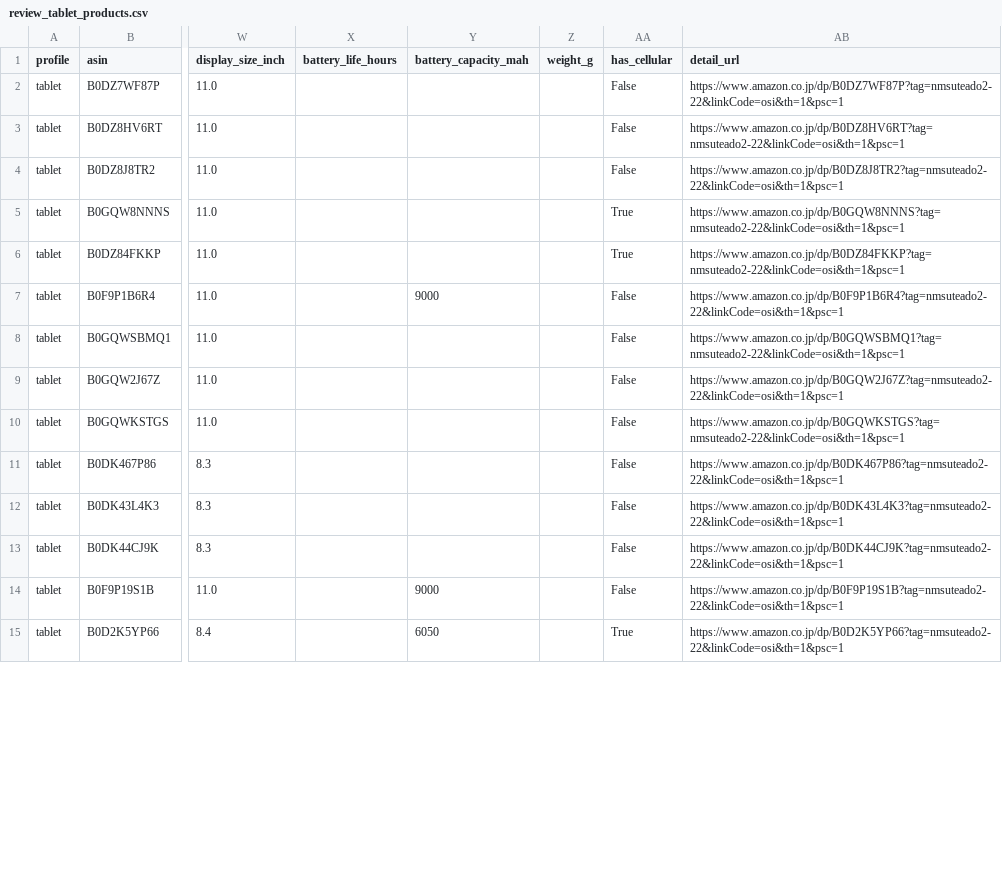
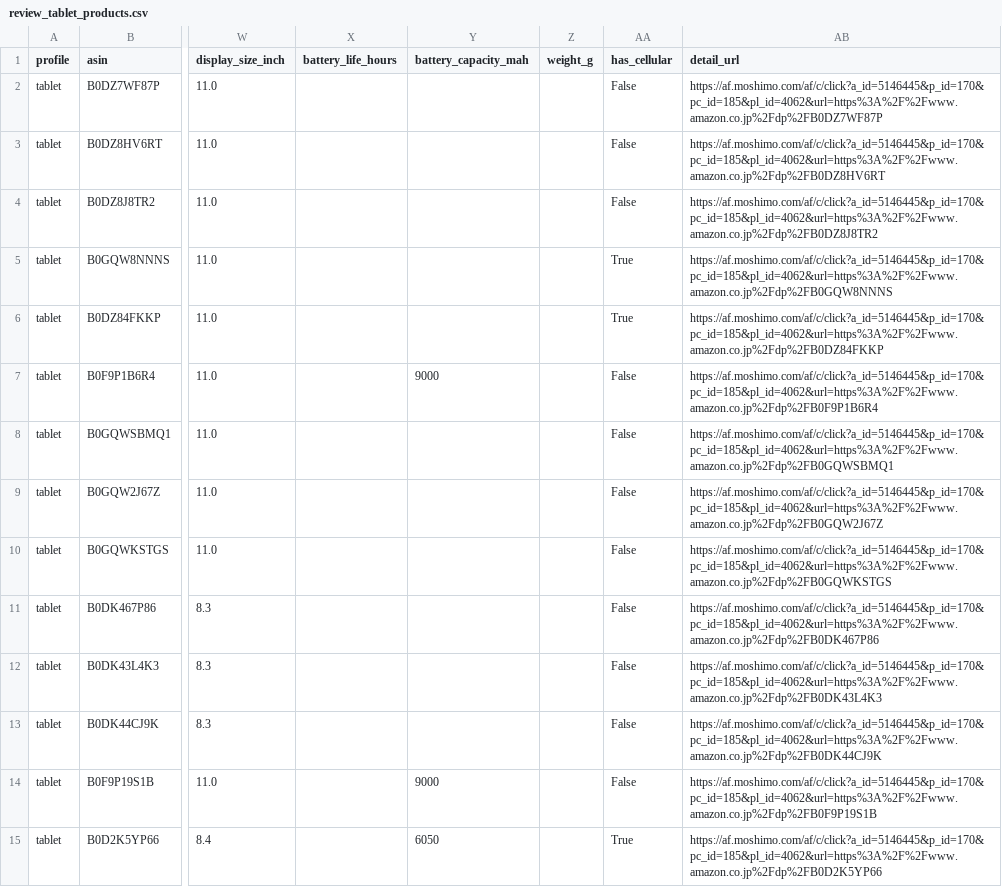
Before and after one commit to masaya-nakatsuka/pcdb, a CSV file: scripts/review_tablet_products.csv, drawn as a sheet; only a part is shown, gaps mark what is left out; the diff covers the shown part only; the diff names each change by its address in the sheet, - before the commit and + after, or states it on an @@ line.

```diff
--- a/scripts/review_tablet_products.csv
+++ b/scripts/review_tablet_products.csv
-AB2 (detail_url): https://www.amazon.co.jp/dp/B0DZ7WF87P?tag=nmsuteado2-22&linkCode=osi&th=1&psc=1
+AB2 (detail_url): https://af.moshimo.com/af/c/click?a_id=5146445&p_id=170&pc_id=185&pl_id=4062&url=https%3A%2F%2Fwww.amazon.co.jp%2Fdp%2FB0DZ7WF87P
-AB3 (detail_url): https://www.amazon.co.jp/dp/B0DZ8HV6RT?tag=nmsuteado2-22&linkCode=osi&th=1&psc=1
+AB3 (detail_url): https://af.moshimo.com/af/c/click?a_id=5146445&p_id=170&pc_id=185&pl_id=4062&url=https%3A%2F%2Fwww.amazon.co.jp%2Fdp%2FB0DZ8HV6RT
-AB4 (detail_url): https://www.amazon.co.jp/dp/B0DZ8J8TR2?tag=nmsuteado2-22&linkCode=osi&th=1&psc=1
+AB4 (detail_url): https://af.moshimo.com/af/c/click?a_id=5146445&p_id=170&pc_id=185&pl_id=4062&url=https%3A%2F%2Fwww.amazon.co.jp%2Fdp%2FB0DZ8J8TR2
-AB5 (detail_url): https://www.amazon.co.jp/dp/B0GQW8NNNS?tag=nmsuteado2-22&linkCode=osi&th=1&psc=1
+AB5 (detail_url): https://af.moshimo.com/af/c/click?a_id=5146445&p_id=170&pc_id=185&pl_id=4062&url=https%3A%2F%2Fwww.amazon.co.jp%2Fdp%2FB0GQW8NNNS
-AB6 (detail_url): https://www.amazon.co.jp/dp/B0DZ84FKKP?tag=nmsuteado2-22&linkCode=osi&th=1&psc=1
+AB6 (detail_url): https://af.moshimo.com/af/c/click?a_id=5146445&p_id=170&pc_id=185&pl_id=4062&url=https%3A%2F%2Fwww.amazon.co.jp%2Fdp%2FB0DZ84FKKP
-AB7 (detail_url): https://www.amazon.co.jp/dp/B0F9P1B6R4?tag=nmsuteado2-22&linkCode=osi&th=1&psc=1
+AB7 (detail_url): https://af.moshimo.com/af/c/click?a_id=5146445&p_id=170&pc_id=185&pl_id=4062&url=https%3A%2F%2Fwww.amazon.co.jp%2Fdp%2FB0F9P1B6R4
-AB8 (detail_url): https://www.amazon.co.jp/dp/B0GQWSBMQ1?tag=nmsuteado2-22&linkCode=osi&th=1&psc=1
+AB8 (detail_url): https://af.moshimo.com/af/c/click?a_id=5146445&p_id=170&pc_id=185&pl_id=4062&url=https%3A%2F%2Fwww.amazon.co.jp%2Fdp%2FB0GQWSBMQ1
-AB9 (detail_url): https://www.amazon.co.jp/dp/B0GQW2J67Z?tag=nmsuteado2-22&linkCode=osi&th=1&psc=1
+AB9 (detail_url): https://af.moshimo.com/af/c/click?a_id=5146445&p_id=170&pc_id=185&pl_id=4062&url=https%3A%2F%2Fwww.amazon.co.jp%2Fdp%2FB0GQW2J67Z
-AB10 (detail_url): https://www.amazon.co.jp/dp/B0GQWKSTGS?tag=nmsuteado2-22&linkCode=osi&th=1&psc=1
+AB10 (detail_url): https://af.moshimo.com/af/c/click?a_id=5146445&p_id=170&pc_id=185&pl_id=4062&url=https%3A%2F%2Fwww.amazon.co.jp%2Fdp%2FB0GQWKSTGS
-AB11 (detail_url): https://www.amazon.co.jp/dp/B0DK467P86?tag=nmsuteado2-22&linkCode=osi&th=1&psc=1
+AB11 (detail_url): https://af.moshimo.com/af/c/click?a_id=5146445&p_id=170&pc_id=185&pl_id=4062&url=https%3A%2F%2Fwww.amazon.co.jp%2Fdp%2FB0DK467P86
-AB12 (detail_url): https://www.amazon.co.jp/dp/B0DK43L4K3?tag=nmsuteado2-22&linkCode=osi&th=1&psc=1
+AB12 (detail_url): https://af.moshimo.com/af/c/click?a_id=5146445&p_id=170&pc_id=185&pl_id=4062&url=https%3A%2F%2Fwww.amazon.co.jp%2Fdp%2FB0DK43L4K3
-AB13 (detail_url): https://www.amazon.co.jp/dp/B0DK44CJ9K?tag=nmsuteado2-22&linkCode=osi&th=1&psc=1
+AB13 (detail_url): https://af.moshimo.com/af/c/click?a_id=5146445&p_id=170&pc_id=185&pl_id=4062&url=https%3A%2F%2Fwww.amazon.co.jp%2Fdp%2FB0DK44CJ9K
-AB14 (detail_url): https://www.amazon.co.jp/dp/B0F9P19S1B?tag=nmsuteado2-22&linkCode=osi&th=1&psc=1
+AB14 (detail_url): https://af.moshimo.com/af/c/click?a_id=5146445&p_id=170&pc_id=185&pl_id=4062&url=https%3A%2F%2Fwww.amazon.co.jp%2Fdp%2FB0F9P19S1B
-AB15 (detail_url): https://www.amazon.co.jp/dp/B0D2K5YP66?tag=nmsuteado2-22&linkCode=osi&th=1&psc=1
+AB15 (detail_url): https://af.moshimo.com/af/c/click?a_id=5146445&p_id=170&pc_id=185&pl_id=4062&url=https%3A%2F%2Fwww.amazon.co.jp%2Fdp%2FB0D2K5YP66
```
Also changed, not shown: 14 edited cells elsewhere in this file, scripts/review_desktop_pc_products.csv, scripts/review_mini_pc_products.csv, 43 other files.
